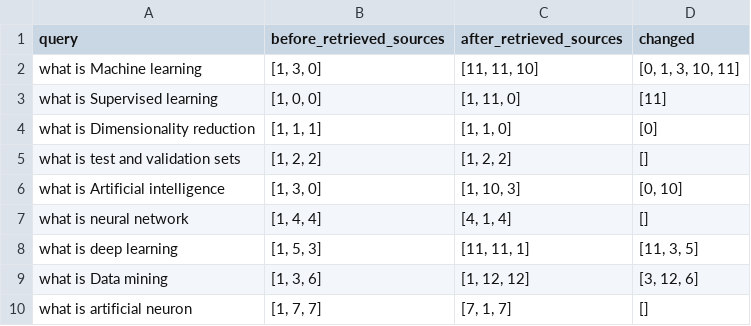
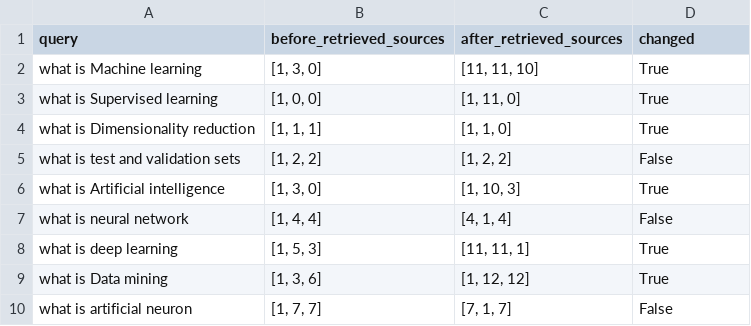
Before and after one commit to Dmitriy659/Artificial-Intelligence-Engineering, a CSV file: homeworks/HW14/artifacts/retrieval_before_after_update.csv, drawn as a sheet.

Commit message:
fix homework 14

```diff
--- a/homeworks/HW14/artifacts/retrieval_before_after_update.csv
+++ b/homeworks/HW14/artifacts/retrieval_before_after_update.csv
@@ -1,10 +1,10 @@
 query,before_retrieved_sources,after_retrieved_sources,changed
-what is Machine learning,"[1, 3, 0]","[11, 11, 10]","[0, 1, 3, 10, 11]"
-what is Supervised learning,"[1, 0, 0]","[1, 11, 0]",[11]
-what is Dimensionality reduction,"[1, 1, 1]","[1, 1, 0]",[0]
-what is test and validation sets,"[1, 2, 2]","[1, 2, 2]",[]
-what is Artificial intelligence,"[1, 3, 0]","[1, 10, 3]","[0, 10]"
-what is neural network,"[1, 4, 4]","[4, 1, 4]",[]
-what is deep learning,"[1, 5, 3]","[11, 11, 1]","[11, 3, 5]"
-what is Data mining,"[1, 3, 6]","[1, 12, 12]","[3, 12, 6]"
-what is artificial neuron,"[1, 7, 7]","[7, 1, 7]",[]
+what is Machine learning,"[1, 3, 0]","[11, 11, 10]",True
+what is Supervised learning,"[1, 0, 0]","[1, 11, 0]",True
+what is Dimensionality reduction,"[1, 1, 1]","[1, 1, 0]",True
+what is test and validation sets,"[1, 2, 2]","[1, 2, 2]",False
+what is Artificial intelligence,"[1, 3, 0]","[1, 10, 3]",True
+what is neural network,"[1, 4, 4]","[4, 1, 4]",False
+what is deep learning,"[1, 5, 3]","[11, 11, 1]",True
+what is Data mining,"[1, 3, 6]","[1, 12, 12]",True
+what is artificial neuron,"[1, 7, 7]","[7, 1, 7]",False
```
Also changed, not shown: 1 other file.
